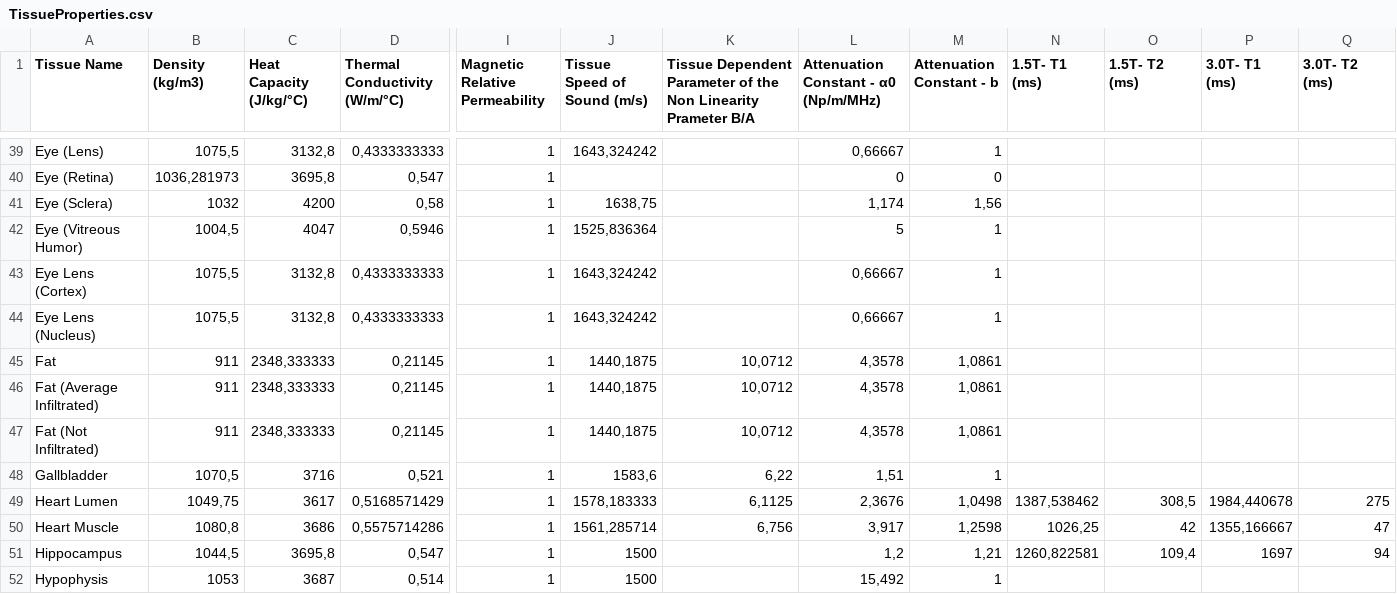
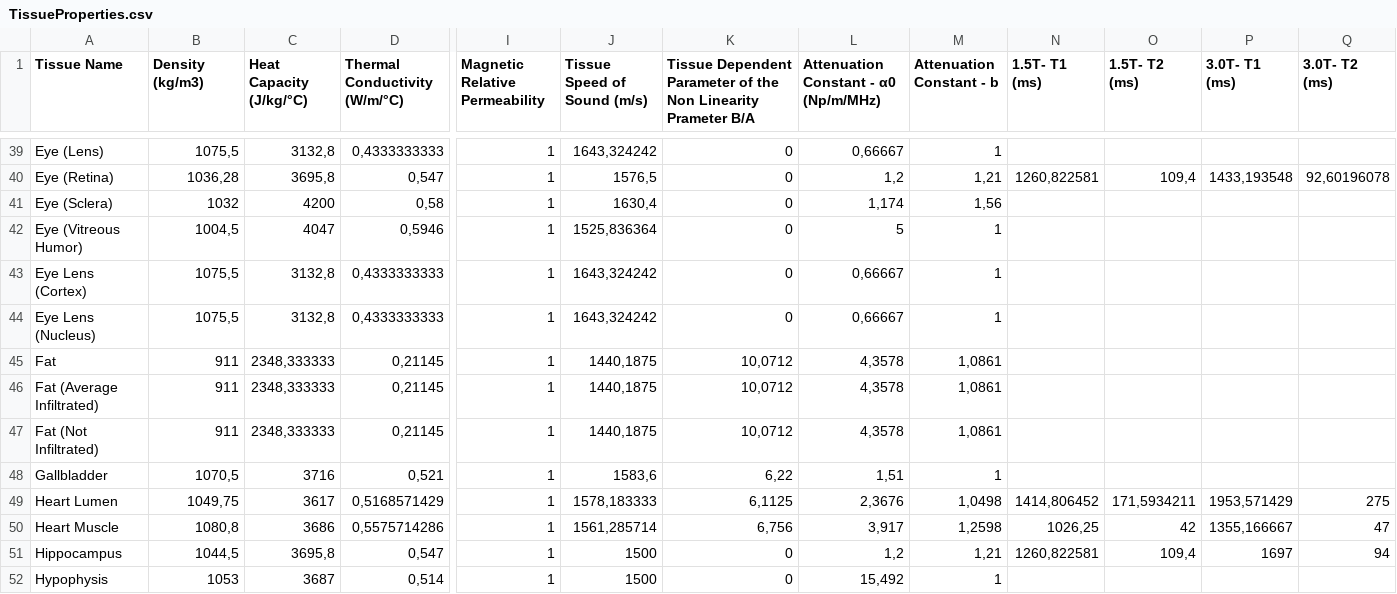
Before and after one commit to ITISFoundation/tissue-properties, a CSV file: src/csv-to-html-table/data/TissueProperties.csv, drawn as a sheet; only a part is shown, gaps mark what is left out; the diff covers the shown part only; the diff names each change by its address in the sheet, - before the commit and + after, or states it on an @@ line.

```diff
--- a/src/csv-to-html-table/data/TissueProperties.csv
+++ b/src/csv-to-html-table/data/TissueProperties.csv
-K39:K44: (empty)
+K39:K44: 0
-B40 (Density (kg/m3)): 1036,281973
+B40 (Density (kg/m3)): 1036,28
-J40 (Tissue Speed of Sound (m/s)): (empty)
+J40 (Tissue Speed of Sound (m/s)): 1576,5
-L40: 0
+L40: 1,2
-M40 (Attenuation Constant - b): 0
+M40 (Attenuation Constant - b): 1,21
-N40 (1.5T- T1 (ms)): (empty)
+N40 (1.5T- T1 (ms)): 1260,822581
-O40 (1.5T- T2 (ms)): (empty)
+O40 (1.5T- T2 (ms)): 109,4
-P40 (3.0T- T1 (ms)): (empty)
+P40 (3.0T- T1 (ms)): 1433,193548
-Q40 (3.0T- T2 (ms)): (empty)
+Q40 (3.0T- T2 (ms)): 92,60196078
-J41 (Tissue Speed of Sound (m/s)): 1638,75
+J41 (Tissue Speed of Sound (m/s)): 1630,4
-N49 (1.5T- T1 (ms)): 1387,538462
+N49 (1.5T- T1 (ms)): 1414,806452
-O49 (1.5T- T2 (ms)): 308,5
+O49 (1.5T- T2 (ms)): 171,5934211
-P49 (3.0T- T1 (ms)): 1984,440678
+P49 (3.0T- T1 (ms)): 1953,571429
-K51:K52: (empty)
+K51:K52: 0
```
Also changed, not shown: 155 edited cells elsewhere in this file, 1 other file.
